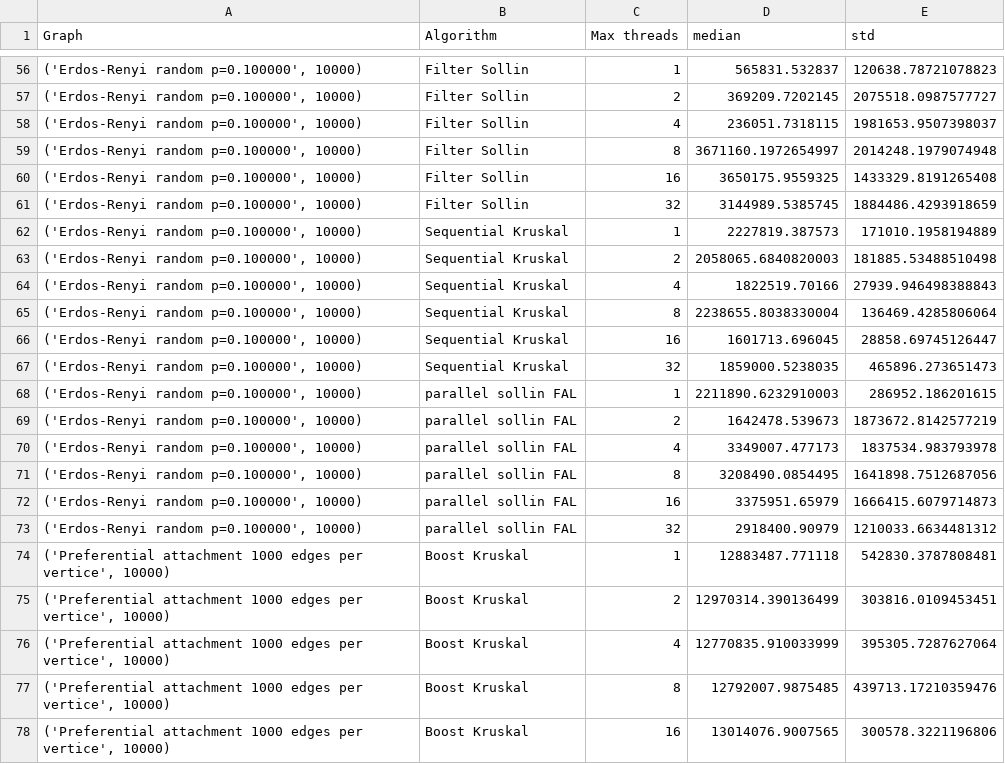
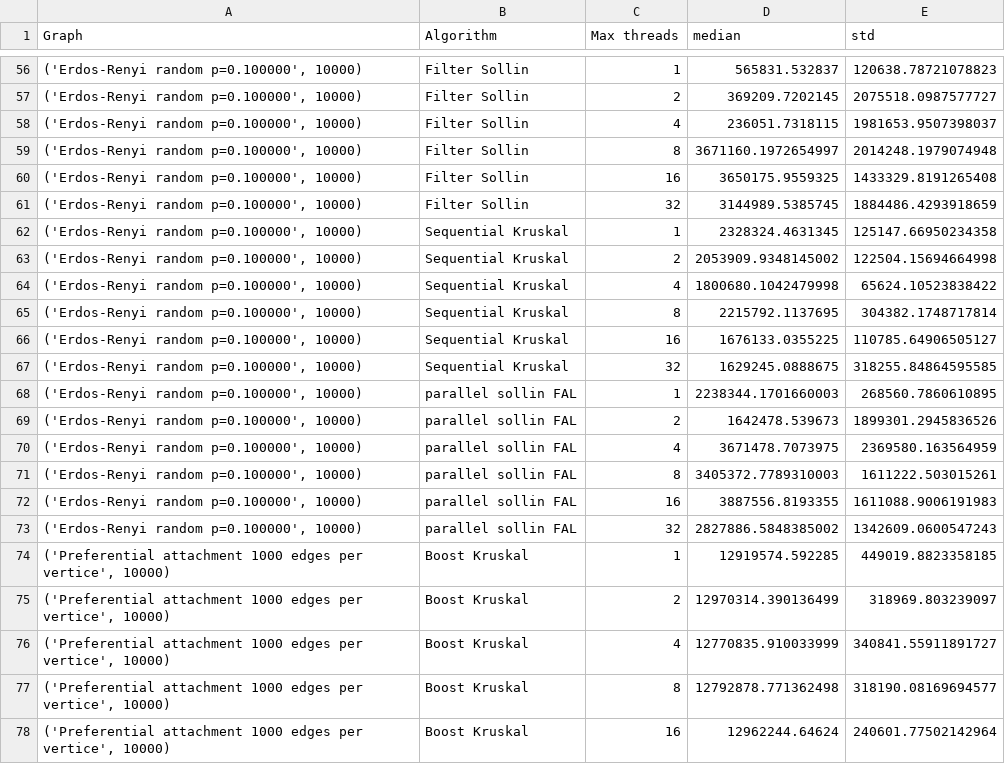
Before and after one commit to intv0id/DPHPC_2018, a CSV file: interpret/summaries/incremental/time_summary.csv, drawn as a sheet; only a part is shown, gaps mark what is left out; the diff covers the shown part only.

```diff
--- a/interpret/summaries/incremental/time_summary.csv
+++ b/interpret/summaries/incremental/time_summary.csv
@@ -61,18 +61,18 @@ Graph,Algorithm,Max threads,median,std
 "('Erdos-Renyi random p=0.100000', 10000)",Filter Sollin,32,3144989.5385745,1884486.4293918659
-"('Erdos-Renyi random p=0.100000', 10000)",Sequential Kruskal,1,2227819.387573,171010.1958194889
-"('Erdos-Renyi random p=0.100000', 10000)",Sequential Kruskal,2,2058065.6840820003,181885.53488510498
-"('Erdos-Renyi random p=0.100000', 10000)",Sequential Kruskal,4,1822519.70166,27939.946498388843
-"('Erdos-Renyi random p=0.100000', 10000)",Sequential Kruskal,8,2238655.8038330004,136469.4285806064
-"('Erdos-Renyi random p=0.100000', 10000)",Sequential Kruskal,16,1601713.696045,28858.69745126447
-"('Erdos-Renyi random p=0.100000', 10000)",Sequential Kruskal,32,1859000.5238035,465896.273651473
-"('Erdos-Renyi random p=0.100000', 10000)",parallel sollin FAL,1,2211890.6232910003,286952.186201615
-"('Erdos-Renyi random p=0.100000', 10000)",parallel sollin FAL,2,1642478.539673,1873672.8142577219
-"('Erdos-Renyi random p=0.100000', 10000)",parallel sollin FAL,4,3349007.477173,1837534.983793978
-"('Erdos-Renyi random p=0.100000', 10000)",parallel sollin FAL,8,3208490.0854495,1641898.7512687056
-"('Erdos-Renyi random p=0.100000', 10000)",parallel sollin FAL,16,3375951.65979,1666415.6079714873
-"('Erdos-Renyi random p=0.100000', 10000)",parallel sollin FAL,32,2918400.90979,1210033.6634481312
-"('Preferential attachment 1000 edges per vertice', 10000)",Boost Kruskal,1,12883487.771118,542830.3787808481
-"('Preferential attachment 1000 edges per vertice', 10000)",Boost Kruskal,2,12970314.390136499,303816.0109453451
-"('Preferential attachment 1000 edges per vertice', 10000)",Boost Kruskal,4,12770835.910033999,395305.7287627064
-"('Preferential attachment 1000 edges per vertice', 10000)",Boost Kruskal,8,12792007.9875485,439713.17210359476
-"('Preferential attachment 1000 edges per vertice', 10000)",Boost Kruskal,16,13014076.9007565,300578.3221196806
+"('Erdos-Renyi random p=0.100000', 10000)",Sequential Kruskal,1,2328324.4631345,125147.66950234358
+"('Erdos-Renyi random p=0.100000', 10000)",Sequential Kruskal,2,2053909.9348145002,122504.15694664998
+"('Erdos-Renyi random p=0.100000', 10000)",Sequential Kruskal,4,1800680.1042479998,65624.10523838422
+"('Erdos-Renyi random p=0.100000', 10000)",Sequential Kruskal,8,2215792.1137695,304382.1748717814
+"('Erdos-Renyi random p=0.100000', 10000)",Sequential Kruskal,16,1676133.0355225,110785.64906505127
+"('Erdos-Renyi random p=0.100000', 10000)",Sequential Kruskal,32,1629245.0888675,318255.84864595585
+"('Erdos-Renyi random p=0.100000', 10000)",parallel sollin FAL,1,2238344.1701660003,268560.7860610895
+"('Erdos-Renyi random p=0.100000', 10000)",parallel sollin FAL,2,1642478.539673,1899301.2945836526
+"('Erdos-Renyi random p=0.100000', 10000)",parallel sollin FAL,4,3671478.7073975,2369580.163564959
+"('Erdos-Renyi random p=0.100000', 10000)",parallel sollin FAL,8,3405372.7789310003,1611222.503015261
+"('Erdos-Renyi random p=0.100000', 10000)",parallel sollin FAL,16,3887556.8193355,1611088.9006191983
+"('Erdos-Renyi random p=0.100000', 10000)",parallel sollin FAL,32,2827886.5848385002,1342609.0600547243
+"('Preferential attachment 1000 edges per vertice', 10000)",Boost Kruskal,1,12919574.592285,449019.8823358185
+"('Preferential attachment 1000 edges per vertice', 10000)",Boost Kruskal,2,12970314.390136499,318969.803239097
+"('Preferential attachment 1000 edges per vertice', 10000)",Boost Kruskal,4,12770835.910033999,340841.55911891727
+"('Preferential attachment 1000 edges per vertice', 10000)",Boost Kruskal,8,12792878.771362498,318190.08169694577
+"('Preferential attachment 1000 edges per vertice', 10000)",Boost Kruskal,16,12962244.64624,240601.77502142964
```
Also changed, not shown: 144 edited cells elsewhere in this file, interpret/summaries/incremental/speedup_summary.csv, 11 other files.
